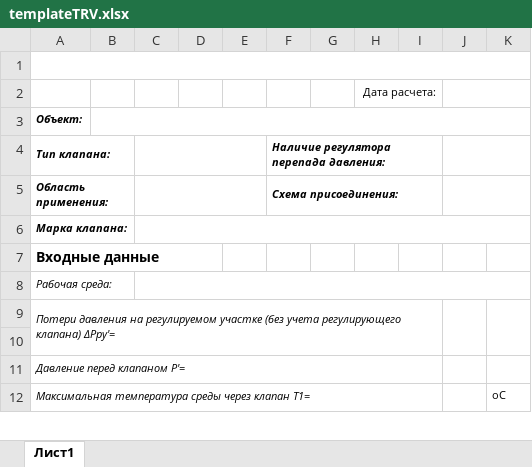
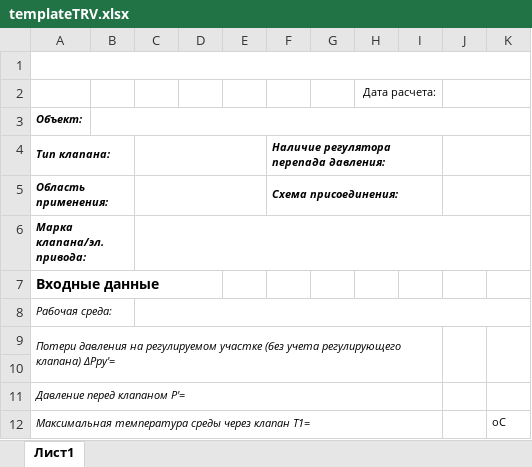
Before and after one commit to PaZa96/TeplosilaWeb, an Excel workbook: TeplosilaWeb/Content/templates/templateTRV.xlsx, sheet Лист1, drawn as a sheet; only a part is shown; values as stored, in another font and other column widths than the file's, no borders; charts and pictures not drawn; the diff names each change by its address in the sheet, - before the commit and + after, or states it on an @@ line.

```diff
--- a/TeplosilaWeb/Content/templates/templateTRV.xlsx (sheet Лист1)
+++ b/TeplosilaWeb/Content/templates/templateTRV.xlsx (sheet Лист1)
-A6 (Тип клапана:): Марка клапана:
+A6 (Тип клапана:): Марка клапана/эл.привода:
```
Also changed, not shown: TeplosilaWeb/Content/templates/templateTRVSteam.xlsx, 1 other file.
